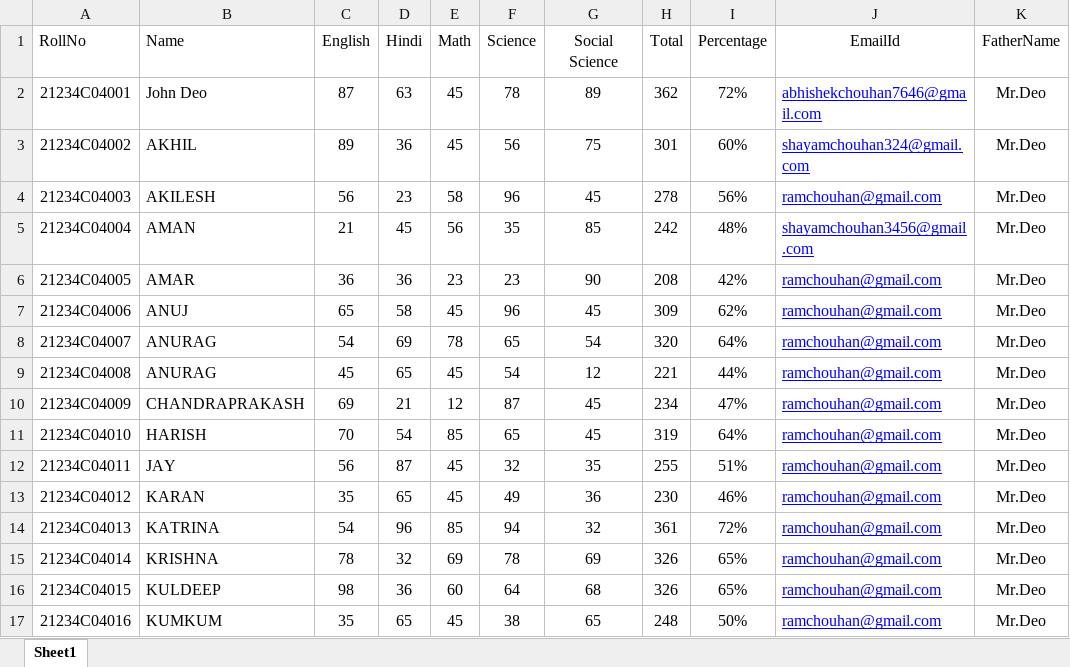
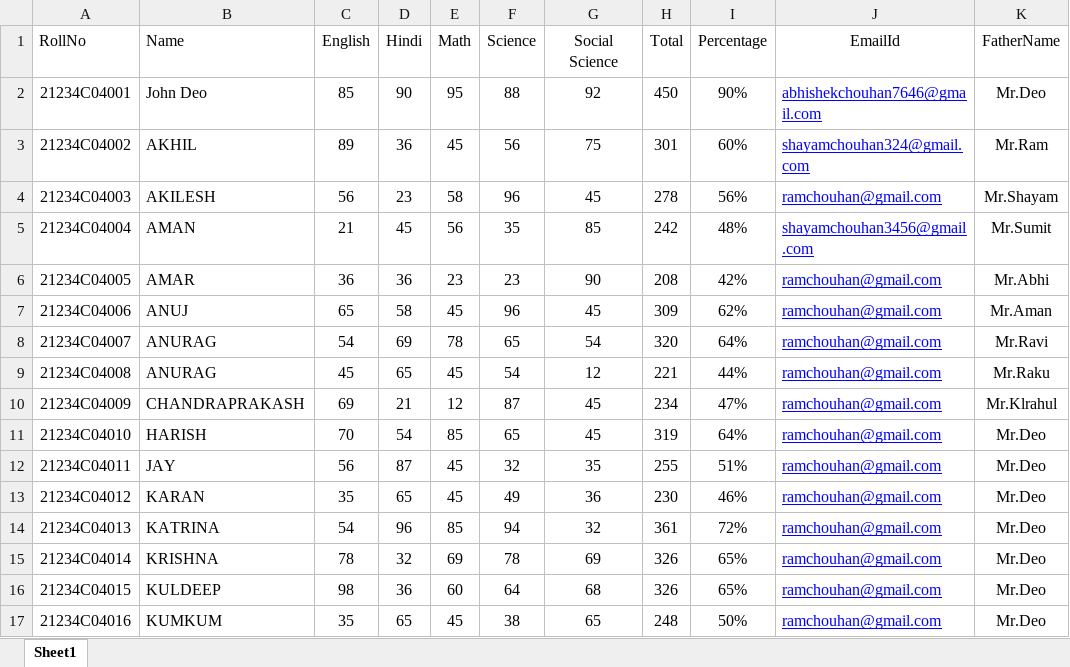
Before and after one commit to abhishekchouhan143/students-Result, an Excel workbook: students.xlsx, sheet Sheet1, drawn as a sheet; only a part is shown; values as stored, in another font and other column widths than the file's, no borders; the diff names each change by its address in the sheet, - before the commit and + after, or states it on an @@ line.

Commit message:
commit added

```diff
--- a/students.xlsx (sheet Sheet1)
+++ b/students.xlsx (sheet Sheet1)
-C2 (English): 87
+C2 (English): 85
-D2 (Hindi): 63
+D2 (Hindi): 90
-E2 (Math): 45
+E2 (Math): 95
-F2 (Science): 78
+F2 (Science): 88
-G2 (Social Science): 89
+G2 (Social Science): 92
-H2 (Total): 362
+H2 (Total): 450
-I2 (Percentage): 72%
+I2 (Percentage): 90%
-K3 (FatherName): Mr.Deo
+K3 (FatherName): Mr.Ram
-K4 (FatherName): Mr.Deo
+K4 (FatherName): Mr.Shayam
-K5 (FatherName): Mr.Deo
+K5 (FatherName): Mr.Sumit
-K6 (FatherName): Mr.Deo
+K6 (FatherName): Mr.Abhi
-K7 (FatherName): Mr.Deo
+K7 (FatherName): Mr.Aman
-K8 (FatherName): Mr.Deo
+K8 (FatherName): Mr.Ravi
-K9 (FatherName): Mr.Deo
+K9 (FatherName): Mr.Raku
-K10 (FatherName): Mr.Deo
+K10 (FatherName): Mr.Klrahul
```
